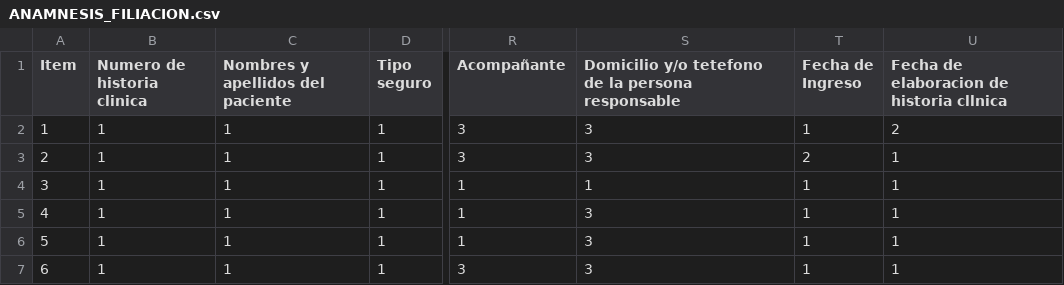
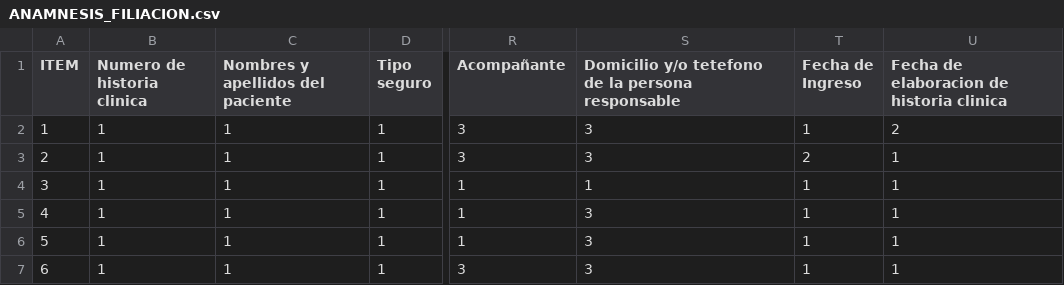
Before and after one commit to Cralitros/InvestigacionR, a CSV file: data/ANAMNESIS_FILIACION.csv, drawn as a sheet; only a part is shown, gaps mark what is left out; the diff names each change by its address in the sheet, - before the commit and + after, or states it on an @@ line.

Commit message:
CAMBIOS

```diff
--- a/data/ANAMNESIS_FILIACION.csv
+++ b/data/ANAMNESIS_FILIACION.csv
-A1: Item
+A1: ITEM
-U1: Fecha de elaboracion de historia cllnica
+U1: Fecha de elaboracion de historia clinica
```
